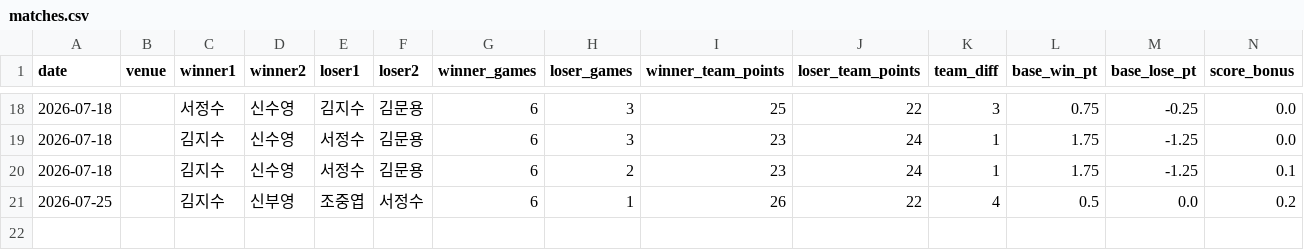
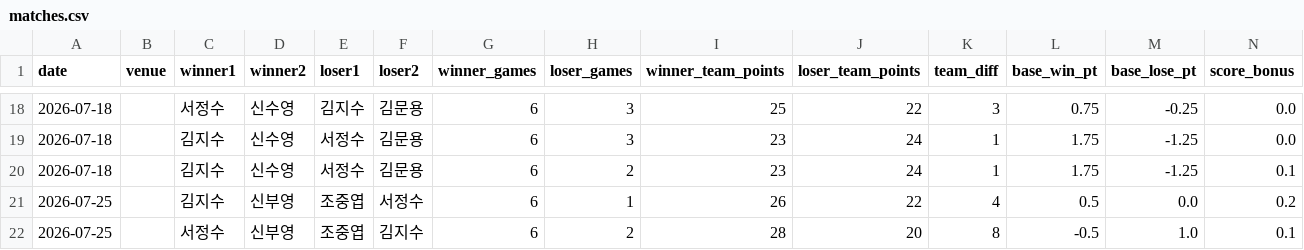
Before and after one commit to se0007se0007-dotcom/ranking_app, a CSV file: matches.csv, drawn as a sheet; only a part is shown, gaps mark what is left out; rows hold the shown columns only; the diff names each change by its address in the sheet, - before the commit and + after, or states it on an @@ line.

Commit message:
data: update matches.csv

```diff
--- a/matches.csv
+++ b/matches.csv
+row 22: 2026-07-25 |  | 서정수 | 신부영 | 조중엽 | 김지수 | 6 | 2 | 28 | 20 | 8 | -0.5 | 1.0 | 0.1
```
